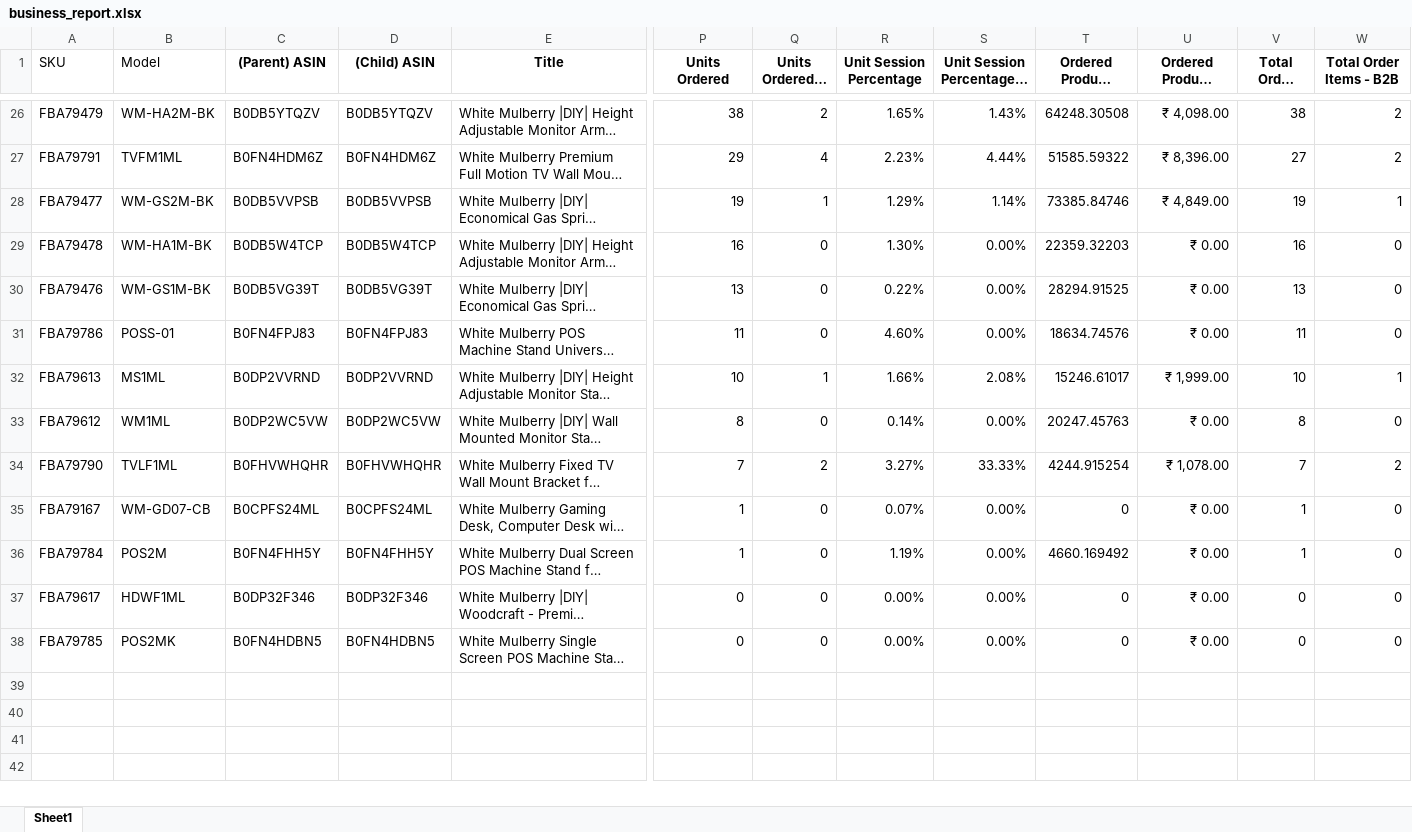
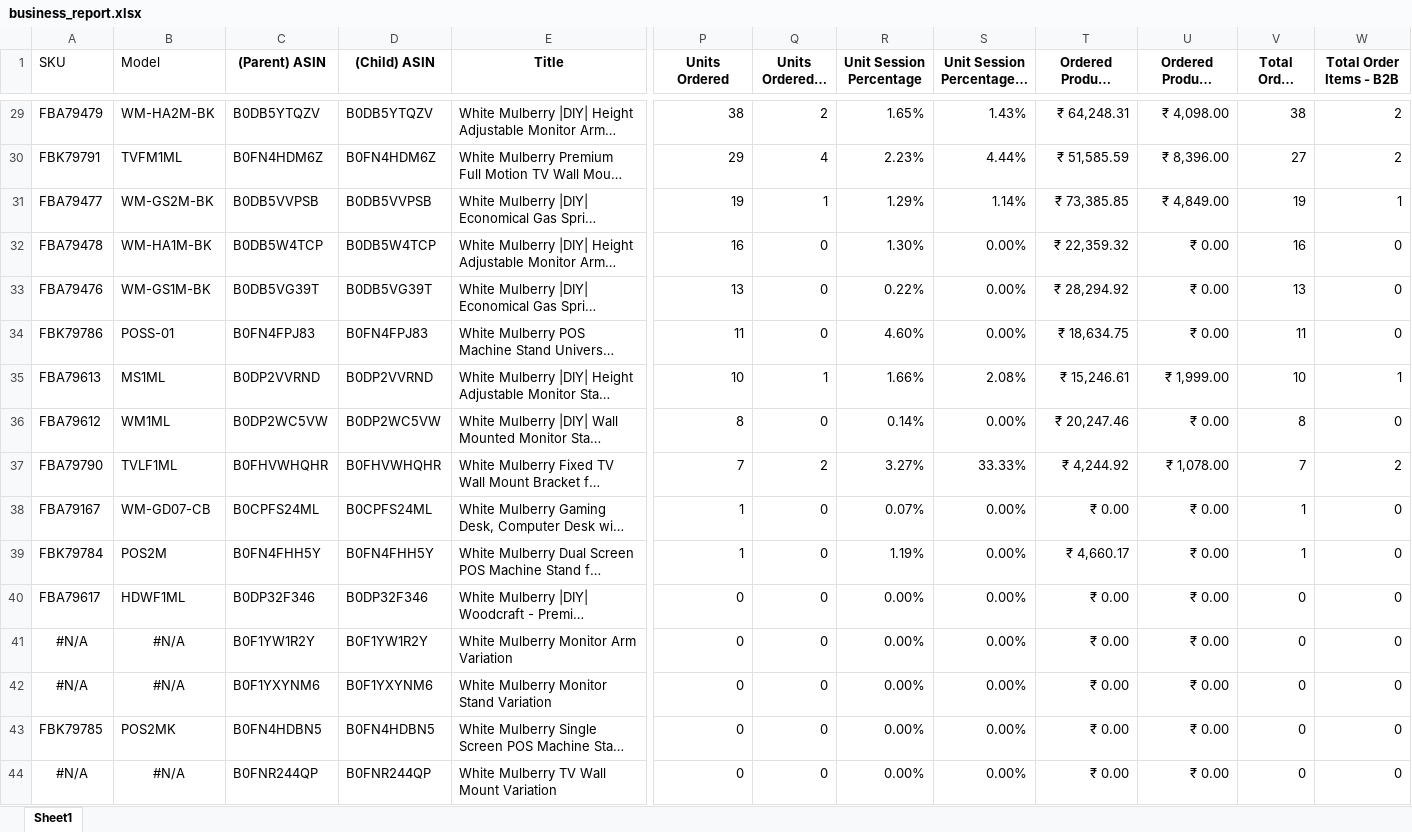
Before and after one commit to nitesh-lang/Buybox_report, an Excel workbook: data/White Mulberry/Mar/business_report.xlsx, sheet Sheet1, drawn as a sheet; only a part is shown, gaps mark what is left out; long unchanged cells end in …; values as stored, in another font and other column widths than the file's, no borders; addresses are those after the commit; rows hold the shown columns only; the diff covers the shown part only; the diff names each change by its address in the sheet, - before the commit and + after, or states it on an @@ line.

```diff
--- a/data/White Mulberry/Mar/business_report.xlsx (sheet Sheet1)
+++ b/data/White Mulberry/Mar/business_report.xlsx (sheet Sheet1)
-T29 (Ordered Product Sales): 64248.30508
+T29 (Ordered Product Sales): ₹ 64,248.31
-A30 (SKU): FBA79791
+A30 (SKU): FBK79791
-T30 (Ordered Product Sales): 51585.59322
+T30 (Ordered Product Sales): ₹ 51,585.59
-T31 (Ordered Product Sales): 73385.84746
+T31 (Ordered Product Sales): ₹ 73,385.85
-T32 (Ordered Product Sales): 22359.32203
+T32 (Ordered Product Sales): ₹ 22,359.32
-T33 (Ordered Product Sales): 28294.91525
+T33 (Ordered Product Sales): ₹ 28,294.92
-A34 (SKU): FBA79786
+A34 (SKU): FBK79786
-T34 (Ordered Product Sales): 18634.74576
+T34 (Ordered Product Sales): ₹ 18,634.75
-T35 (Ordered Product Sales): 15246.61017
+T35 (Ordered Product Sales): ₹ 15,246.61
-T36 (Ordered Product Sales): 20247.45763
+T36 (Ordered Product Sales): ₹ 20,247.46
-T37 (Ordered Product Sales): 4244.915254
+T37 (Ordered Product Sales): ₹ 4,244.92
-T38 (Ordered Product Sales): 0
+T38 (Ordered Product Sales): ₹ 0.00
-A39 (SKU): FBA79784
+A39 (SKU): FBK79784
-T39 (Ordered Product Sales): 4660.169492
+T39 (Ordered Product Sales): ₹ 4,660.17
-T40 (Ordered Product Sales): 0
+T40 (Ordered Product Sales): ₹ 0.00
+row 41: #N/A | #N/A | B0F1YW1R2Y | B0F1YW1R2Y | White Mulberry Monitor Arm Variation | 0 | 0 | 0.00% | 0.00% | ₹ 0.00 | ₹ 0.00 | 0 | 0
+row 42: #N/A | #N/A | B0F1YXYNM6 | B0F1YXYNM6 | White Mulberry Monitor Stand Variation | 0 | 0 | 0.00% | 0.00% | ₹ 0.00 | ₹ 0.00 | 0 | 0
-A43 (SKU): FBA79785
+A43 (SKU): FBK79785
-T43 (Ordered Product Sales): 0
+T43 (Ordered Product Sales): ₹ 0.00
+row 44: #N/A | #N/A | B0FNR244QP | B0FNR244QP | White Mulberry TV Wall Mount Variation | 0 | 0 | 0.00% | 0.00% | ₹ 0.00 | ₹ 0.00 | 0 | 0
```
Also changed, not shown: 5 added rows, 2 removed rows and 26 edited cells elsewhere in this sheet, data/Audio array/Feb/Sp&Sd.xlsx, data/Audio array/Mar/Sp&Sd.xlsx, 24 other files.
